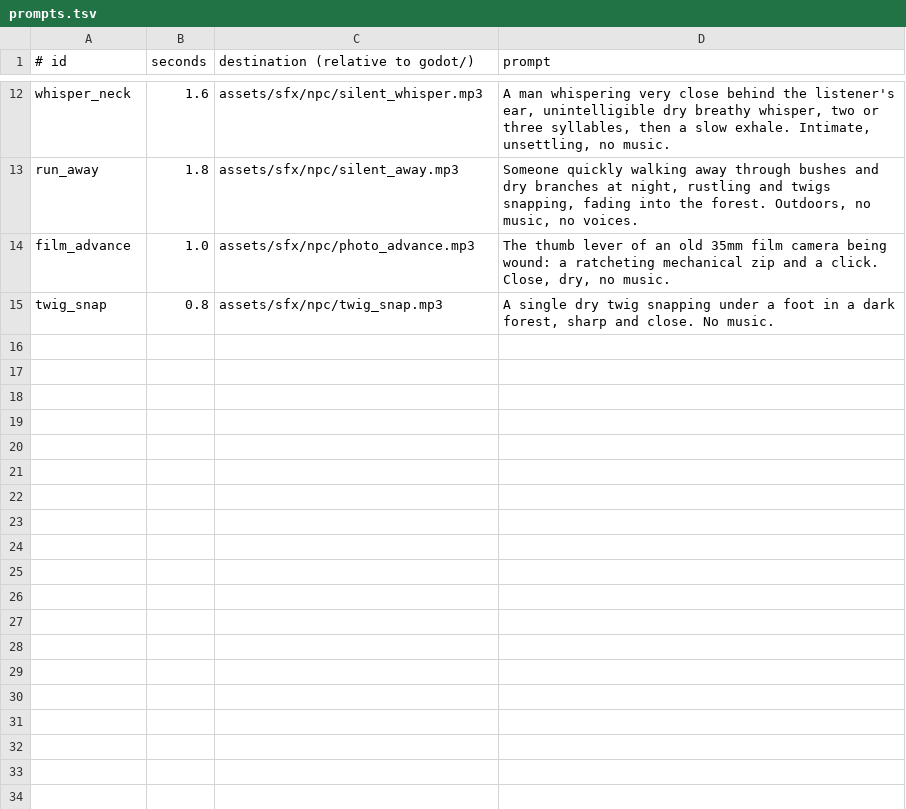
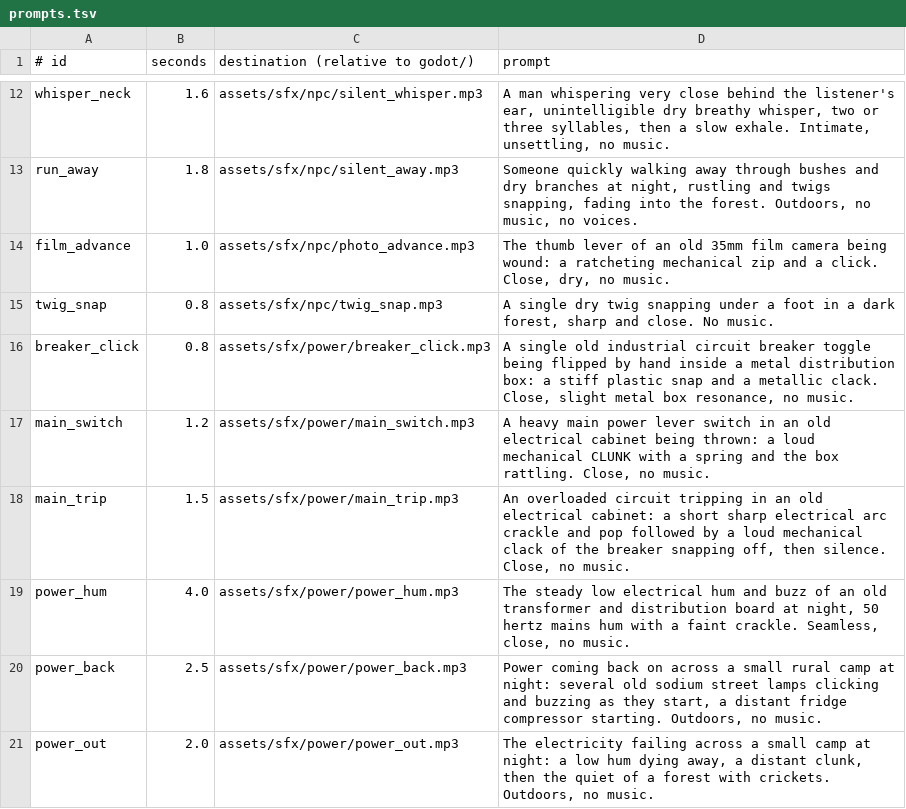
Before and after one commit to risafuranku/summercamp, a TSV file: tools/audiogen/prompts.tsv, drawn as a sheet; only a part is shown, gaps mark what is left out; the diff names each change by its address in the sheet, - before the commit and + after, or states it on an @@ line.

```diff
--- a/tools/audiogen/prompts.tsv
+++ b/tools/audiogen/prompts.tsv
+row 16: breaker_click | 0.8 | assets/sfx/power/breaker_click.mp3 | A single old industrial circuit breaker toggle being flipped by hand inside a metal distribution box: a stiff plastic snap and a metallic clack. Close, slight metal box resonance, no music.
+row 17: main_switch | 1.2 | assets/sfx/power/main_switch.mp3 | A heavy main power lever switch in an old electrical cabinet being thrown: a loud mechanical CLUNK with a spring and the box rattling. Close, no music.
+row 18: main_trip | 1.5 | assets/sfx/power/main_trip.mp3 | An overloaded circuit tripping in an old electrical cabinet: a short sharp electrical arc crackle and pop followed by a loud mechanical clack of the breaker snapping off, then silence. Close, no music.
+row 19: power_hum | 4.0 | assets/sfx/power/power_hum.mp3 | The steady low electrical hum and buzz of an old transformer and distribution board at night, 50 hertz mains hum with a faint crackle. Seamless, close, no music.
+row 20: power_back | 2.5 | assets/sfx/power/power_back.mp3 | Power coming back on across a small rural camp at night: several old sodium street lamps clicking and buzzing as they start, a distant fridge compressor starting. Outdoors, no music.
+row 21: power_out | 2.0 | assets/sfx/power/power_out.mp3 | The electricity failing across a small camp at night: a low hum dying away, a distant clunk, then the quiet of a forest with crickets. Outdoors, no music.
```
Also changed, not shown: 28 other files.
